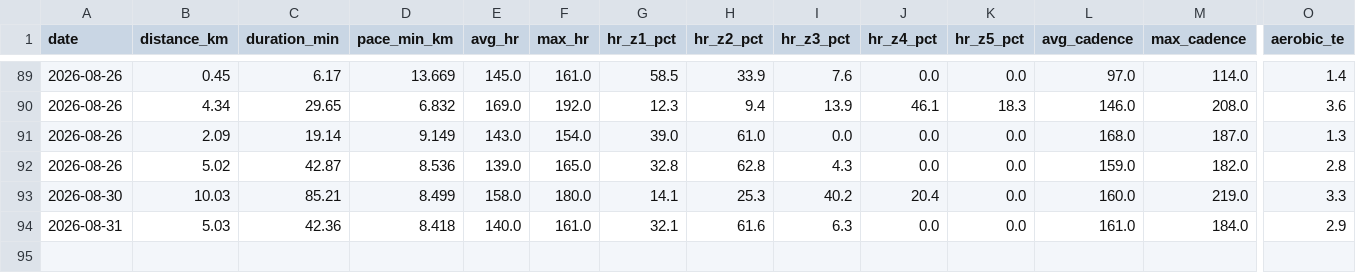
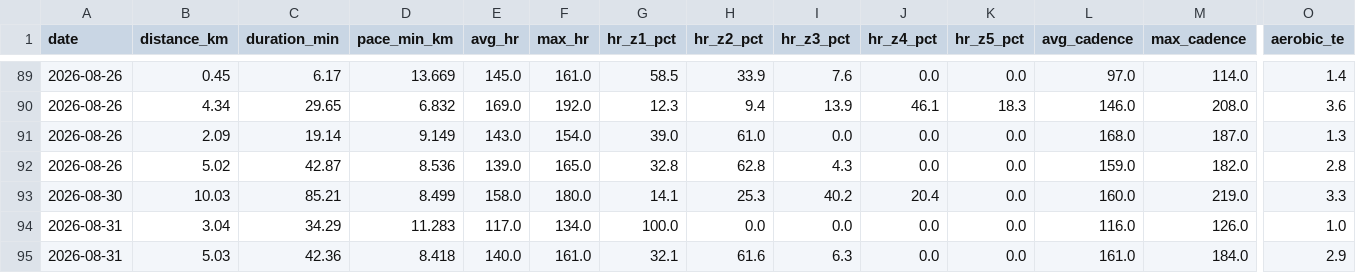
Before and after one commit to Sirimak-W/garmin-runs, a CSV file: docs/runs.csv, drawn as a sheet; only a part is shown, gaps mark what is left out; rows hold the shown columns only; the diff names each change by its address in the sheet, - before the commit and + after, or states it on an @@ line.

```diff
--- a/docs/runs.csv
+++ b/docs/runs.csv
+row 94: 2026-08-31 | 3.04 | 34.29 | 11.283 | 117.0 | 134.0 | 100.0 | 0.0 | 0.0 | 0.0 | 0.0 | 116.0 | 126.0 | 1.0
```
Also changed, not shown: 2 other files.
